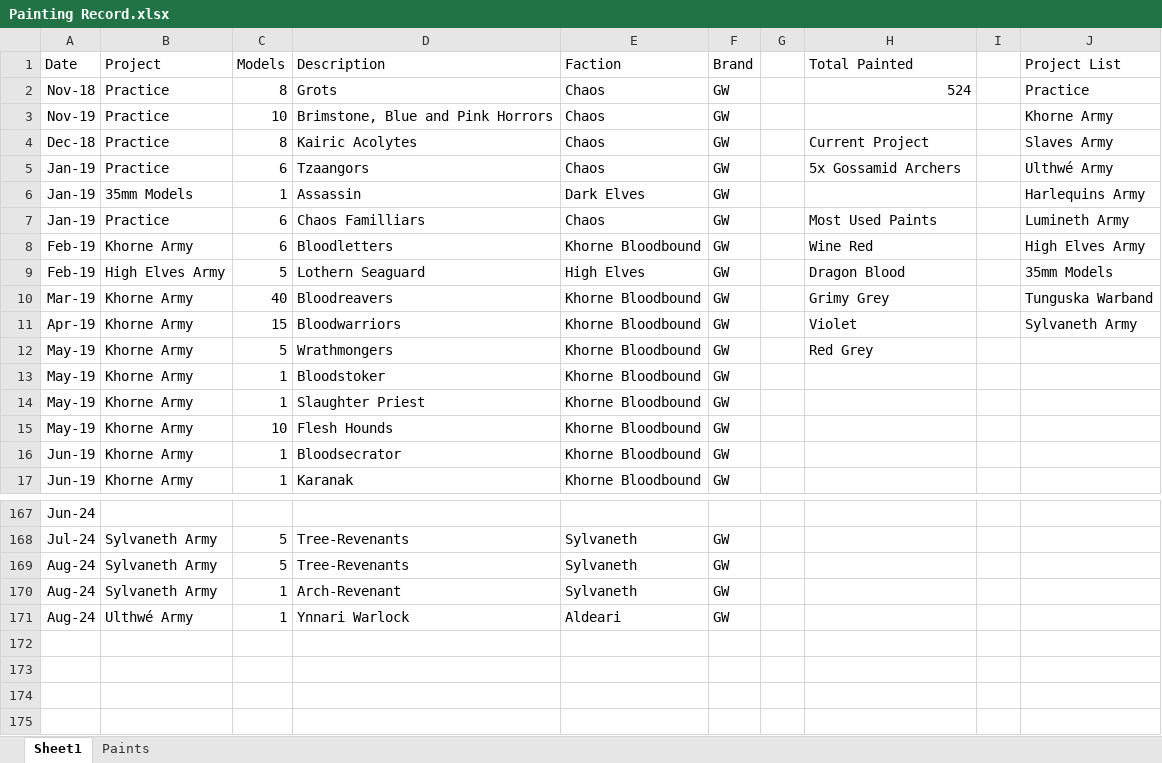
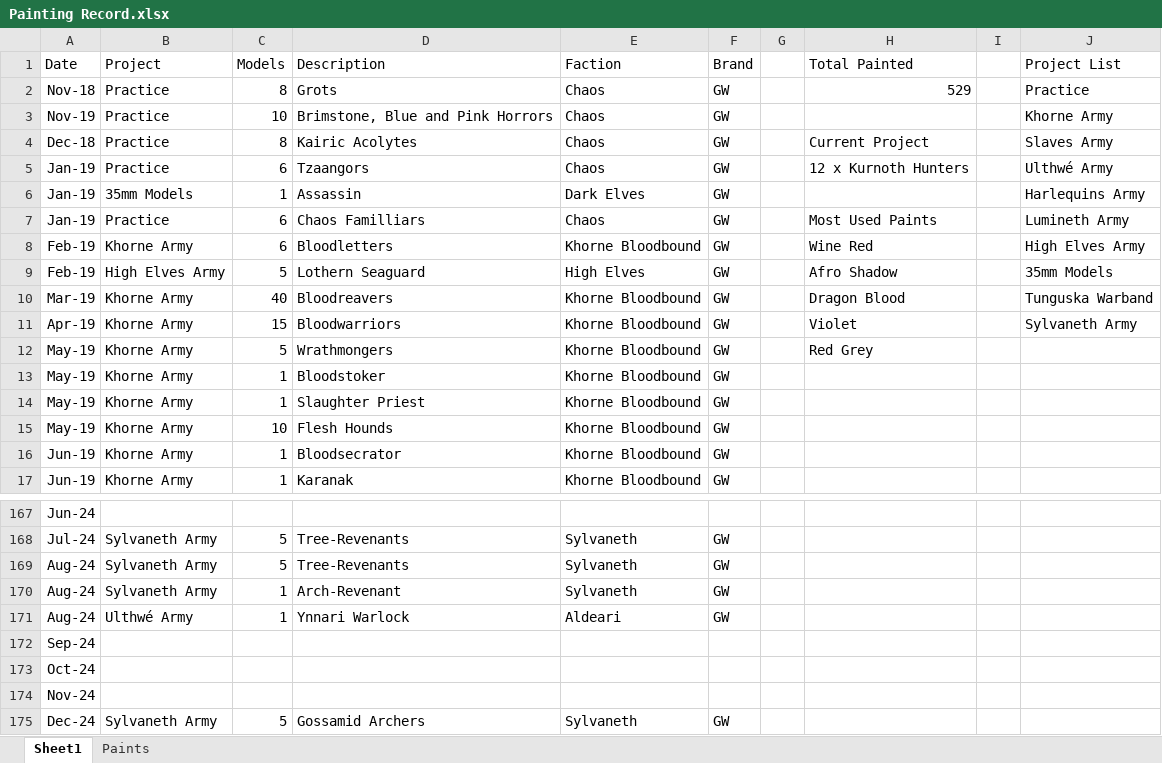
Before and after one commit to Javier-Leonh/leonh.github.io, an Excel workbook: Painting Record.xlsx, sheet Sheet1, drawn as a sheet; only a part is shown, gaps mark what is left out; values as stored, in another font and other column widths than the file's, no borders; charts and pictures and conditional formats and table styles not drawn; the diff names each change by its address in the sheet, - before the commit and + after, or states it on an @@ line.

Commit message:
V3.2 - Gossamid Archers

```diff
--- a/Painting Record.xlsx (sheet Sheet1)
+++ b/Painting Record.xlsx (sheet Sheet1)
-H2 (Total Painted): 524
+H2 (Total Painted): 529
-H5 (Total Painted): 5x Gossamid Archers
+H5 (Total Painted): 12 x Kurnoth Hunters
-H9 (Total Painted): Dragon Blood
+H9 (Total Painted): Afro Shadow
-H10 (Total Painted): Grimy Grey
+H10 (Total Painted): Dragon Blood
+row 172: Sep-24
+row 173: Oct-24
+row 174: Nov-24
+row 175: Dec-24 | Sylvaneth Army | 5 | Gossamid Archers | Sylvaneth | GW
```
Also changed, not shown: sheet Paints, formulas that keep their value, charts or pictures, 6 other files.
